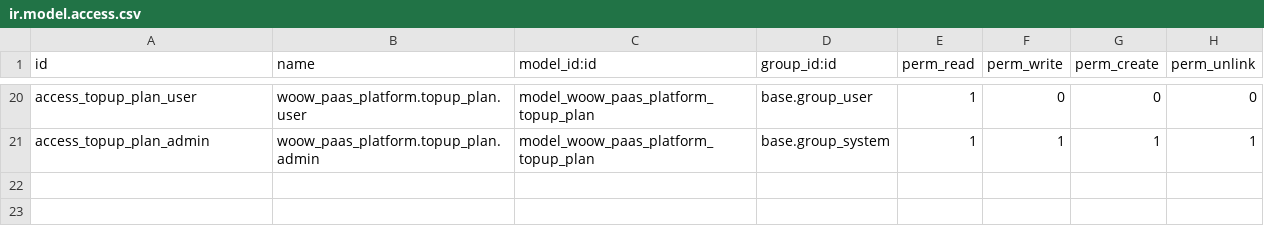
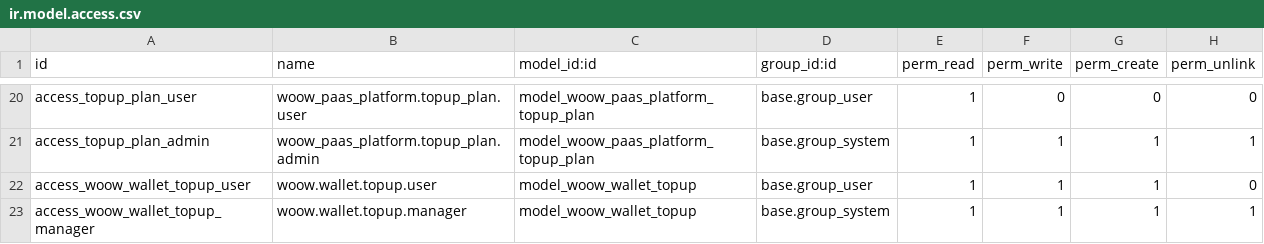
Before and after one commit to WOOWTECH/odoo-addon-woow-paas-platform, a CSV file: src/security/ir.model.access.csv, drawn as a sheet; only a part is shown, gaps mark what is left out; the diff names each change by its address in the sheet, - before the commit and + after, or states it on an @@ line.

Commit message:
feat(billing): add woow.wallet.topup model

```diff
--- a/src/security/ir.model.access.csv
+++ b/src/security/ir.model.access.csv
+row 22: access_woow_wallet_topup_user | woow.wallet.topup.user | model_woow_wallet_topup | base.group_user | 1 | 1 | 1 | 0
+row 23: access_woow_wallet_topup_manager | woow.wallet.topup.manager | model_woow_wallet_topup | base.group_system | 1 | 1 | 1 | 1
```
Also changed, not shown: 4 other files.
